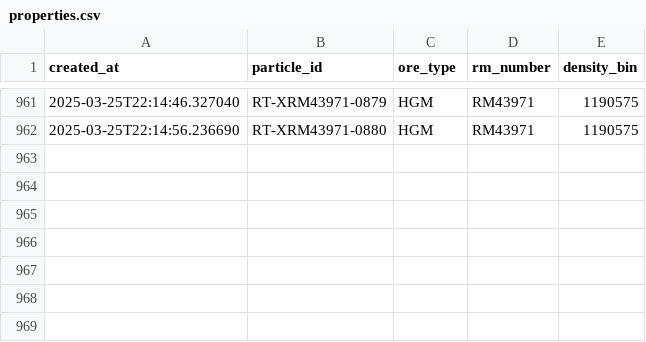
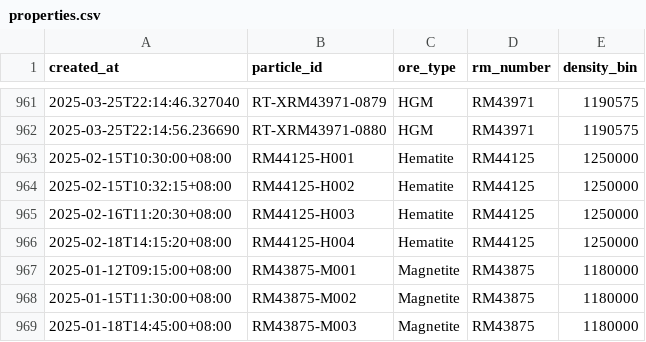
Before and after one commit to robsok/dt-replay-demo, a CSV file: data/properties.csv, drawn as a sheet; only a part is shown, gaps mark what is left out; the diff names each change by its address in the sheet, - before the commit and + after, or states it on an @@ line.

```diff
--- a/data/properties.csv
+++ b/data/properties.csv
+row 963: 2025-02-15T10:30:00+08:00 | RM44125-H001 | Hematite | RM44125 | 1250000
+row 964: 2025-02-15T10:32:15+08:00 | RM44125-H002 | Hematite | RM44125 | 1250000
+row 965: 2025-02-16T11:20:30+08:00 | RM44125-H003 | Hematite | RM44125 | 1250000
+row 966: 2025-02-18T14:15:20+08:00 | RM44125-H004 | Hematite | RM44125 | 1250000
+row 967: 2025-01-12T09:15:00+08:00 | RM43875-M001 | Magnetite | RM43875 | 1180000
+row 968: 2025-01-15T11:30:00+08:00 | RM43875-M002 | Magnetite | RM43875 | 1180000
+row 969: 2025-01-18T14:45:00+08:00 | RM43875-M003 | Magnetite | RM43875 | 1180000
```
Also changed, not shown: data/events.csv, data/weights.csv, 6 other files.
